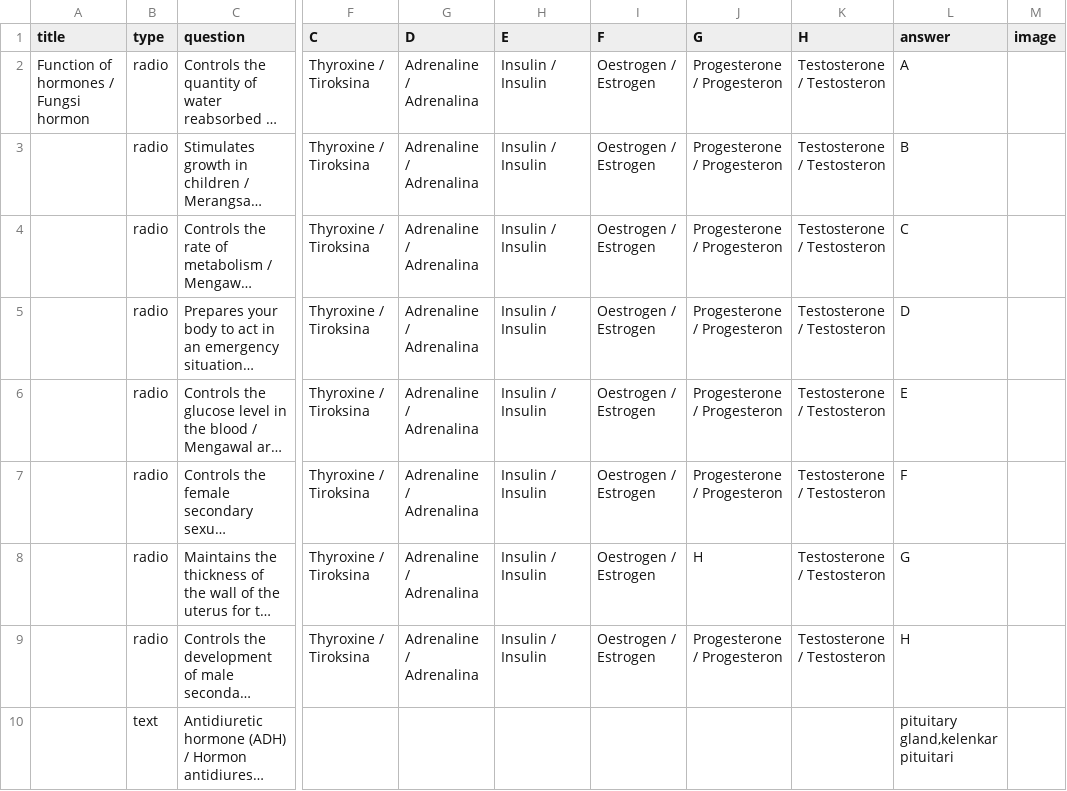
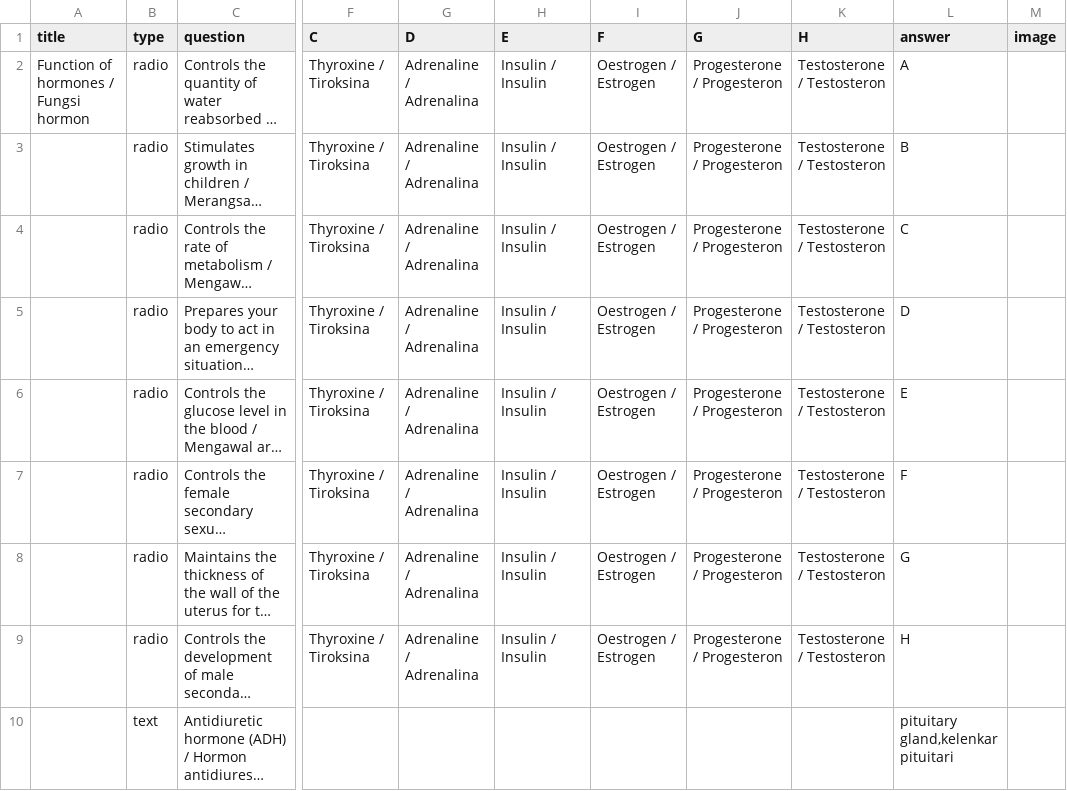
Before and after one commit to nobody0619/quiz-website, a CSV file: F4 SC Chp 7 7.1 B.csv, drawn as a sheet; only a part is shown, gaps mark what is left out; long unchanged cells end in …; the diff names each change by its address in the sheet, - before the commit and + after, or states it on an @@ line.

Commit message:
Add files via upload

```diff
--- a/F4 SC Chp 7 7.1 B.csv
+++ b/F4 SC Chp 7 7.1 B.csv
-J8 (G): H
+J8 (G): Progesterone / Progesteron
```
